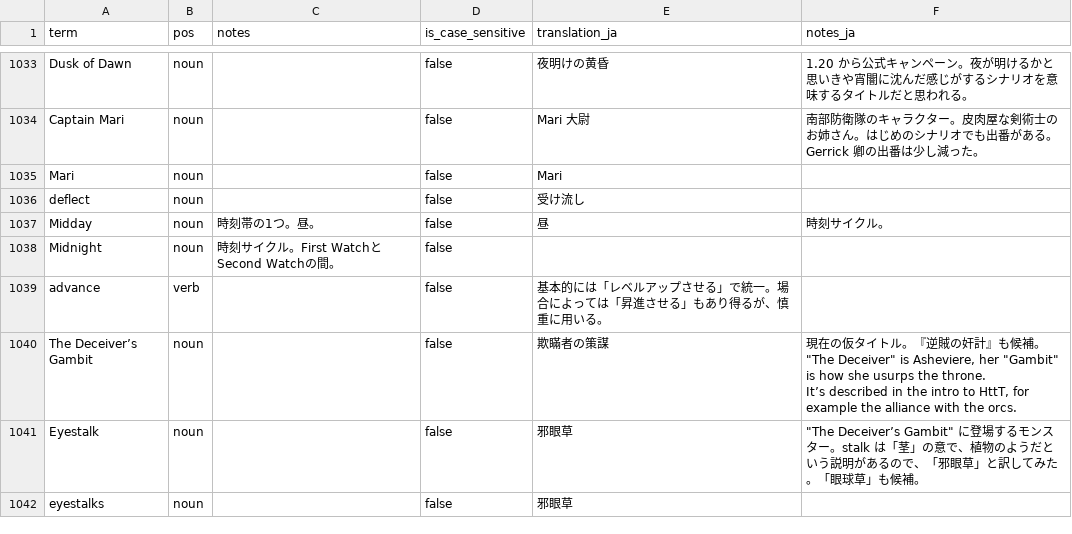
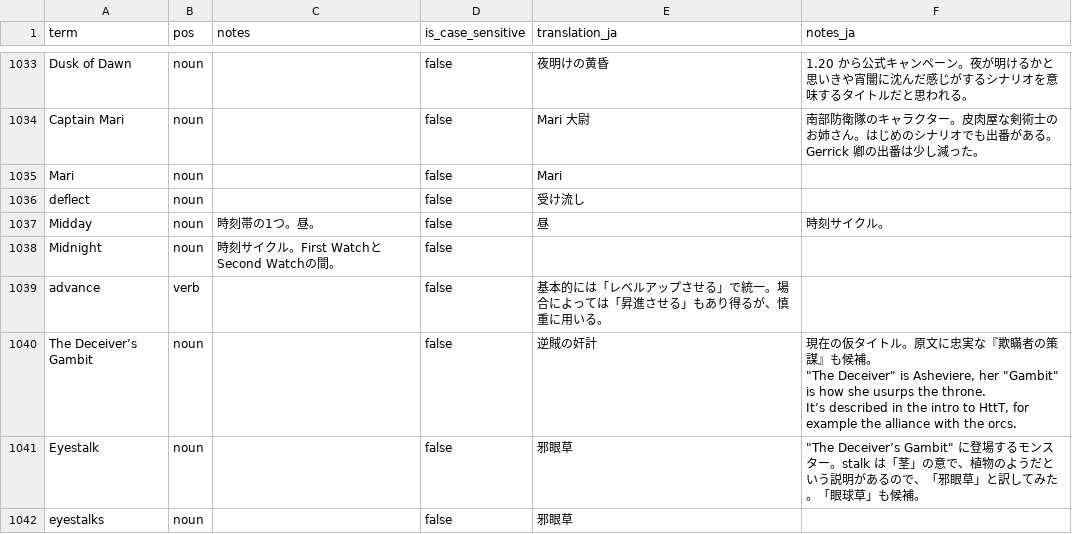
Before and after one commit to fujimo-t/Wesnoth-JP_translations, a CSV file: glossaries/wesnoth-mainline.csv, drawn as a sheet; only a part is shown, gaps mark what is left out.

```diff
--- a/glossaries/wesnoth-mainline.csv
+++ b/glossaries/wesnoth-mainline.csv
@@ -1431,6 +1431,6 @@ Midnight,noun,時刻サイクル。First WatchとSecond Watchの間。,false,,
 advance,verb,,false,基本的には「レベルアップさせる」で統一。場合によっては「昇進させる」もあり得るが、慎重に用いる。,
-The Deceiver’s Gambit,noun,,false,欺瞞者の策謀,"現在の仮タイトル。『逆賊の奸計』も候補。
-
-""The Deceiver"" is Asheviere, her ""Gambit"" is how she usurps the throne.
-It’s described in the intro to HttT, for example the alliance with the orcs."
+The Deceiver’s Gambit,noun,,false,逆賊の奸計,"現在の仮タイトル。原文に忠実な『欺瞞者の策謀』も候補。
+
+""The Deceiver"" is Asheviere, her ""Gambit"" is how she usurps the throne.
+It’s described in the intro to HttT, for example the alliance with the orcs."
 Eyestalk,noun,,false,邪眼草,"""The Deceiver’s Gambit"" に登場するモンスター。stalk は「茎」の意で、植物のようだという説明があるので、「邪眼草」と訳してみた。「眼球草」も候補。"
```
Also changed, not shown: 1 other file.
